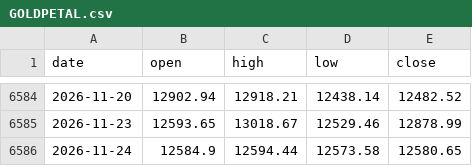
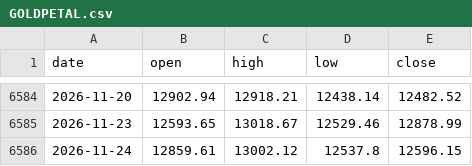
Before and after one commit to rangragstudio/MCXX-, a CSV file: data/GOLDPETAL.csv, drawn as a sheet; only a part is shown, gaps mark what is left out.

```diff
--- a/data/GOLDPETAL.csv
+++ b/data/GOLDPETAL.csv
@@ -6585,2 +6585,2 @@ date,open,high,low,close
 2026-11-23,12593.65,13018.67,12529.46,12878.99
-2026-11-24,12584.9,12594.44,12573.58,12580.65
+2026-11-24,12859.61,13002.12,12537.8,12596.15
```
Also changed, not shown: data/BTC.csv, data/CRUDEOILM.csv, 4 other files.
